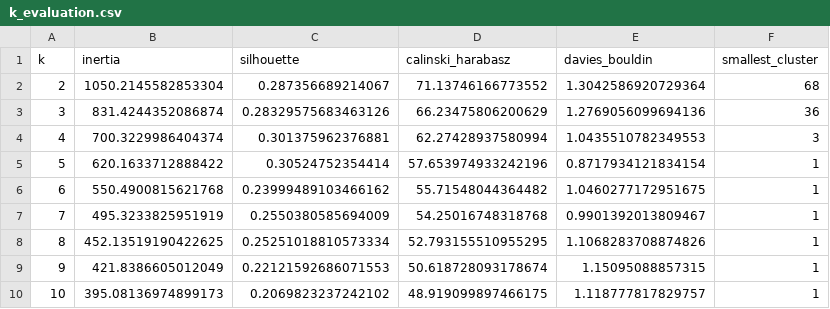
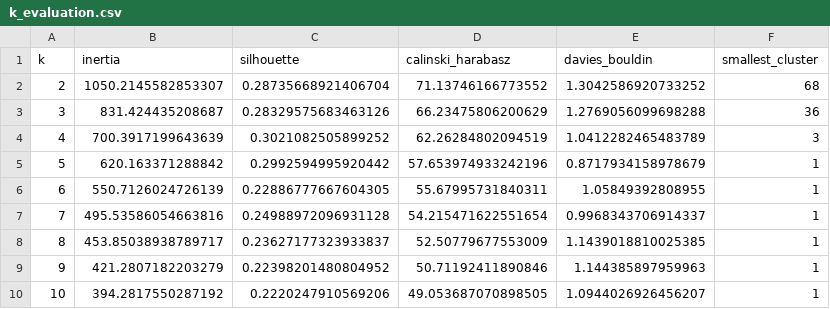
Before and after one commit to ayasterisk/kmeans-humanitarian-aid-clustering, a CSV file: results/k_evaluation.csv, drawn as a sheet.

```diff
--- a/results/k_evaluation.csv
+++ b/results/k_evaluation.csv
@@ -1,10 +1,10 @@
 k,inertia,silhouette,calinski_harabasz,davies_bouldin,smallest_cluster
-2,1050.2145582853304,0.287356689214067,71.13746166773552,1.3042586920729364,68
-3,831.4244352086874,0.28329575683463126,66.23475806200629,1.2769056099694136,36
-4,700.3229986404374,0.301375962376881,62.27428937580994,1.0435510782349553,3
-5,620.1633712888422,0.30524752354414,57.653974933242196,0.8717934121834154,1
-6,550.4900815621768,0.23999489103466162,55.71548044364482,1.0460277172951675,1
-7,495.3233825951919,0.2550380585694009,54.25016748318768,0.9901392013809467,1
-8,452.13519190422625,0.25251018810573334,52.793155510955295,1.1068283708874826,1
-9,421.8386605012049,0.22121592686071553,50.618728093178674,1.15095088857315,1
-10,395.08136974899173,0.2069823237242102,48.919099897466175,1.118777817829757,1
+2,1050.2145582853307,0.28735668921406704,71.13746166773552,1.3042586920733252,68
+3,831.424435208687,0.28329575683463126,66.23475806200629,1.2769056099698288,36
+4,700.3917199643639,0.3021082505899252,62.26284802094519,1.0412282465483789,3
+5,620.163371288842,0.2992594995920442,57.653974933242196,0.8717934158978679,1
+6,550.7126024726139,0.22886777667604305,55.67995731840311,1.05849392808955,1
+7,495.53586054663816,0.24988972096931128,54.215471622551654,0.9968343706914337,1
+8,453.85038938789717,0.23627177323933837,52.50779677553009,1.1439018810025385,1
+9,421.2807182203279,0.22398201480804952,50.71192411890846,1.144385897959963,1
+10,394.2817550287192,0.2220247910569206,49.053687070898505,1.0944026926456207,1
```
Also changed, not shown: results/cluster_centers_original_scale.csv, results/cluster_profile.csv, 15 other files.
